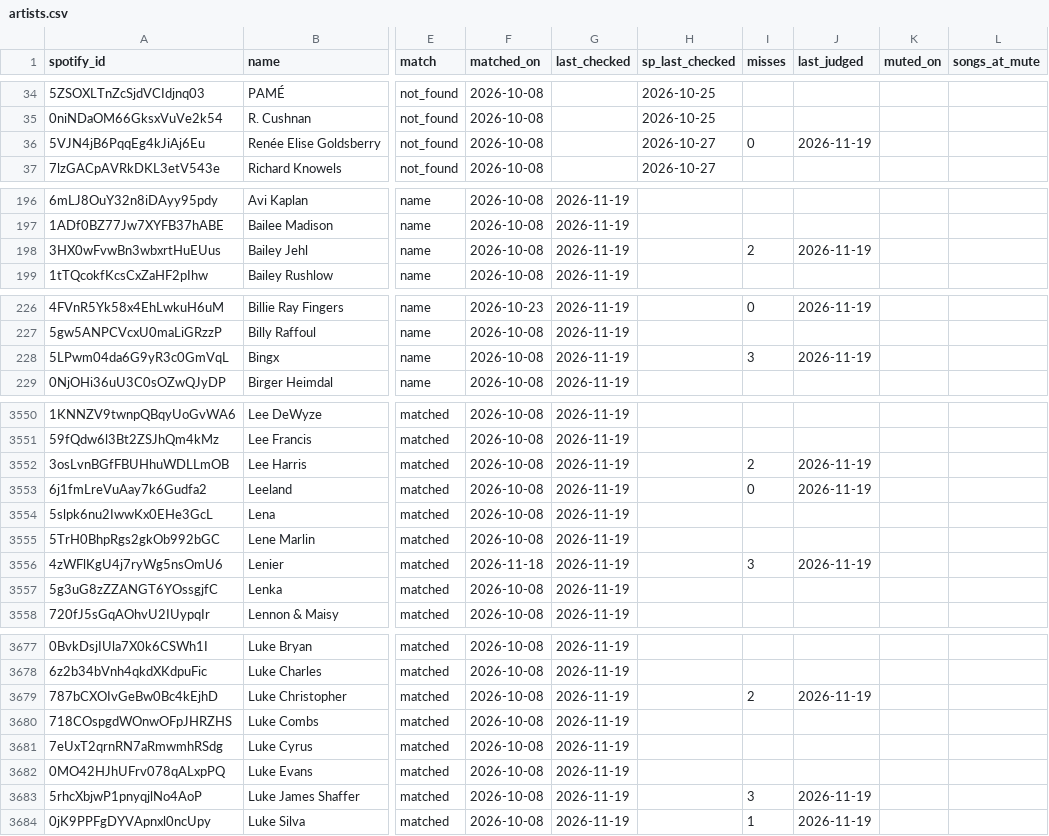
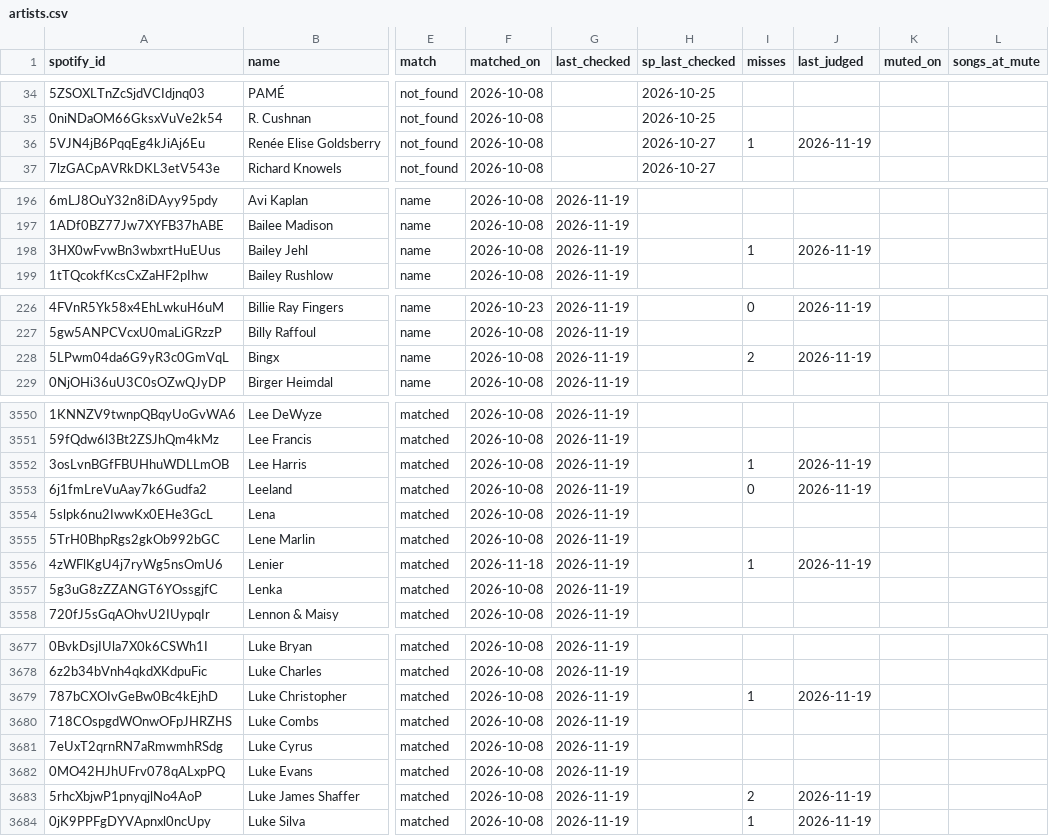
Before and after one commit to lzapffe/new-realeases-playlist, a CSV file: state/artists.csv, drawn as a sheet; only a part is shown, gaps mark what is left out; the diff covers the shown part only; the diff names each change by its address in the sheet, - before the commit and + after, or states it on an @@ line.

```diff
--- a/state/artists.csv
+++ b/state/artists.csv
-I36 (misses): 0
+I36 (misses): 1
-I198 (misses): 2
+I198 (misses): 1
-I228 (misses): 3
+I228 (misses): 2
-I3552 (misses): 2
+I3552 (misses): 1
-I3556 (misses): 3
+I3556 (misses): 1
-I3679 (misses): 2
+I3679 (misses): 1
-I3683 (misses): 3
+I3683 (misses): 2
```
Also changed, not shown: 73 edited cells elsewhere in this file, 1 other file.
